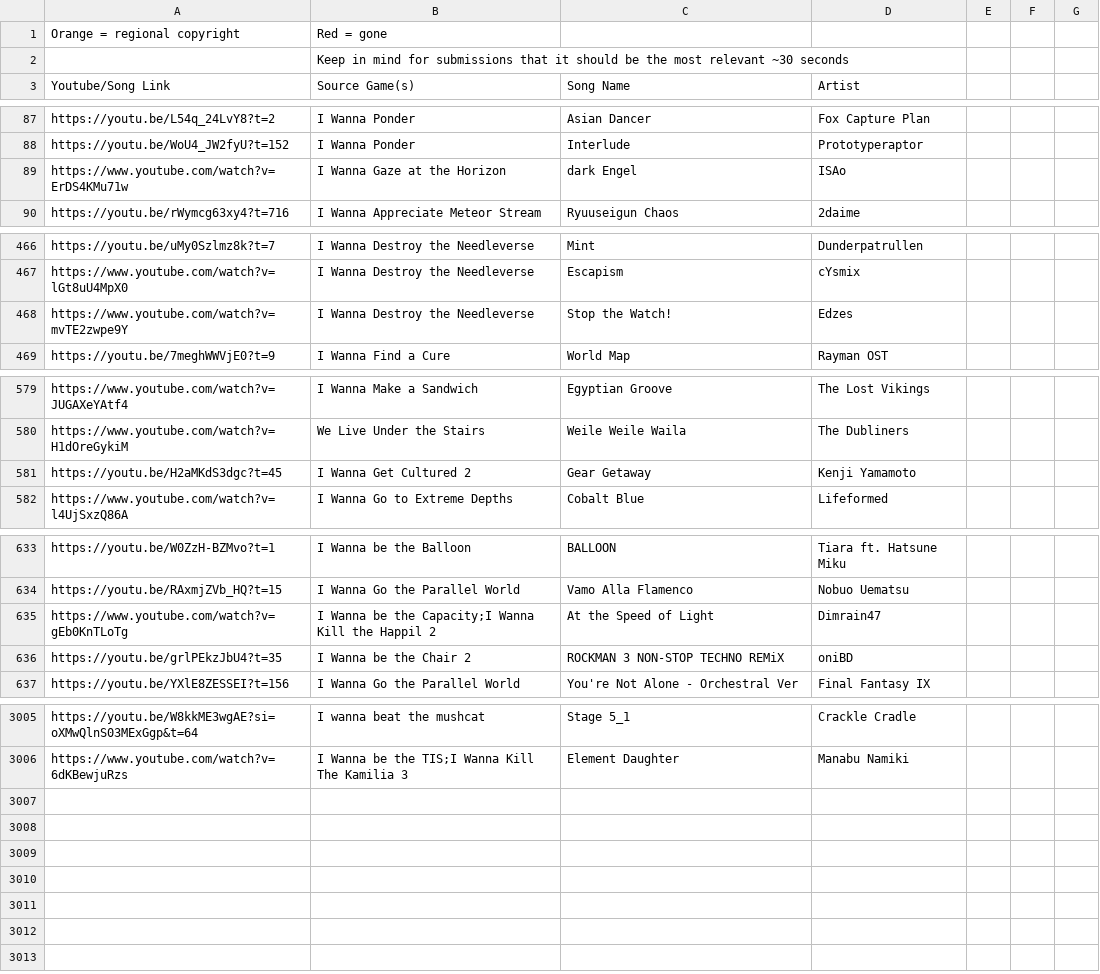
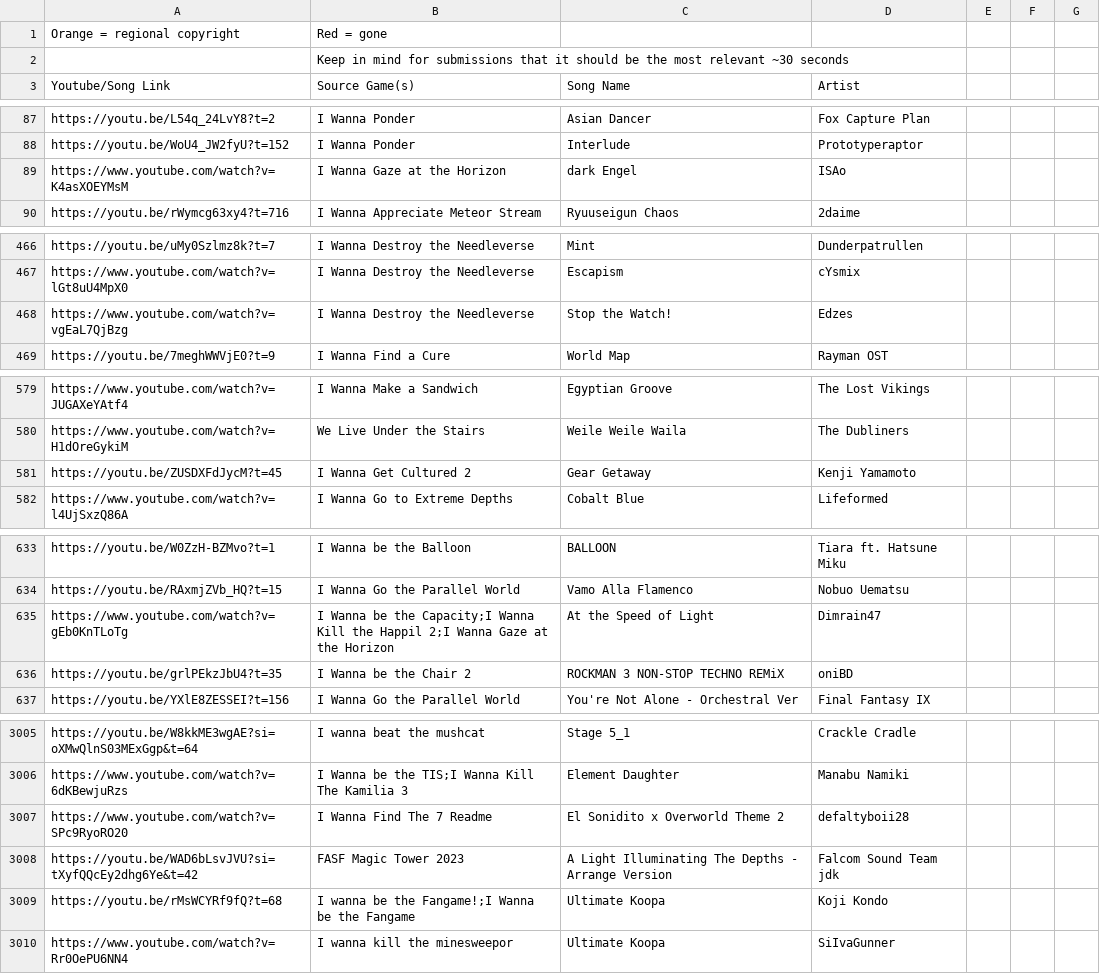
Before and after one commit to PlayerDash2017/Fangame-Music-Quiz-Page-ver, a CSV file: FMQ.csv, drawn as a sheet; only a part is shown, gaps mark what is left out; the diff covers the shown part only.

Commit message:
links corregidos

```diff
--- a/FMQ.csv
+++ b/FMQ.csv
@@ -88,3 +88,3 @@ https://youtu.be/L54q_24LvY8?t=2,I Wanna Ponder,Asian Dancer,Fox Capture Plan,,,
 https://youtu.be/WoU4_JW2fyU?t=152,I Wanna Ponder,Interlude,Prototyperaptor,,,
-https://www.youtube.com/watch?v=ErDS4KMu71w,I Wanna Gaze at the Horizon,dark Engel,ISAo,,,
+https://www.youtube.com/watch?v=K4asXOEYMsM,I Wanna Gaze at the Horizon,dark Engel,ISAo,,,
 https://youtu.be/rWymcg63xy4?t=716,I Wanna Appreciate Meteor Stream,Ryuuseigun Chaos,2daime,,,
@@ -467,3 +467,3 @@ https://youtu.be/uMy0Szlmz8k?t=7,I Wanna Destroy the Needleverse,Mint,Dunderpatr
 https://www.youtube.com/watch?v=lGt8uU4MpX0,I Wanna Destroy the Needleverse,Escapism,cYsmix,,,
-https://www.youtube.com/watch?v=mvTE2zwpe9Y,I Wanna Destroy the Needleverse,Stop the Watch!,Edzes,,,
+https://www.youtube.com/watch?v=vgEaL7QjBzg,I Wanna Destroy the Needleverse,Stop the Watch!,Edzes,,,
 https://youtu.be/7meghWWVjE0?t=9,I Wanna Find a Cure,World Map,Rayman OST,,,
@@ -580,3 +580,3 @@ https://www.youtube.com/watch?v=JUGAXeYAtf4,I Wanna Make a Sandwich,Egyptian Gro
 https://www.youtube.com/watch?v=H1dOreGykiM,We Live Under the Stairs,Weile Weile Waila,The Dubliners,,,
-https://youtu.be/H2aMKdS3dgc?t=45,I Wanna Get Cultured 2,Gear Getaway,Kenji Yamamoto,,,
+https://youtu.be/ZUSDXFdJycM?t=45,I Wanna Get Cultured 2,Gear Getaway,Kenji Yamamoto,,,
 https://www.youtube.com/watch?v=l4UjSxzQ86A,I Wanna Go to Extreme Depths,Cobalt Blue,Lifeformed,,,
@@ -634,3 +634,3 @@ https://youtu.be/W0ZzH-BZMvo?t=1,I Wanna be the Balloon,BALLOON,Tiara ft. Hatsun
 https://youtu.be/RAxmjZVb_HQ?t=15,I Wanna Go the Parallel World,Vamo Alla Flamenco,Nobuo Uematsu,,,
-https://www.youtube.com/watch?v=gEb0KnTLoTg,I Wanna be the Capacity;I Wanna Kill the Happil 2,At the Speed of Light,Dimrain47,,,
+https://www.youtube.com/watch?v=gEb0KnTLoTg,I Wanna be the Capacity;I Wanna Kill the Happil 2;I Wanna Gaze at the Horizon,At the Speed of Light,Dimrain47,,,
 https://youtu.be/grlPEkzJbU4?t=35,I Wanna be the Chair 2,ROCKMAN 3 NON-STOP TECHNO REMiX,oniBD,,,
@@ -3006 +3006,5 @@ https://youtu.be/W8kkME3wgAE?si=oXMwQlnS03MExGgp&t=64,I wanna beat the mushcat,S
 https://www.youtube.com/watch?v=6dKBewjuRzs,I Wanna be the TIS;I Wanna Kill The Kamilia 3,Element Daughter,Manabu Namiki,,,
+https://www.youtube.com/watch?v=SPc9RyoRO20,I Wanna Find The 7 Readme,El Sonidito x Overworld Theme 2,defaltyboii28,,,
+https://youtu.be/WAD6bLsvJVU?si=tXyfQQcEy2dhg6Ye&t=42,FASF Magic Tower 2023,A Light Illuminating The Depths - Arrange Version,Falcom Sound Team jdk,,,
+https://youtu.be/rMsWCYRf9fQ?t=68,I wanna be the Fangame!;I Wanna be the Fangame,Ultimate Koopa,Koji Kondo,,,
+https://www.youtube.com/watch?v=Rr0OePU6NN4,I wanna kill the minesweepor,Ultimate Koopa,SiIvaGunner,,,
```
Also changed, not shown: 10 edited cells elsewhere in this file.
